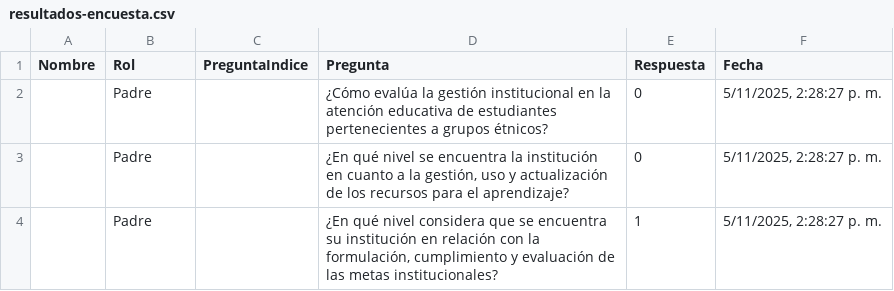
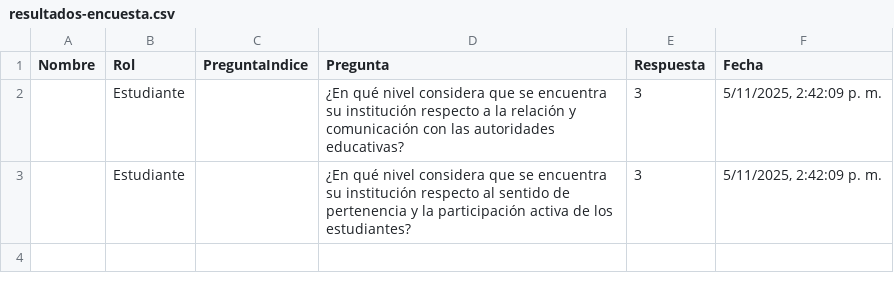
Before and after one commit to tomashs244/encuestas-ecolba, a CSV file: resultados-encuesta.csv, drawn as a sheet.

Commit message:
Nuevo resultado de encuesta

```diff
--- a/resultados-encuesta.csv
+++ b/resultados-encuesta.csv
@@ -1,4 +1,3 @@
 "Nombre","Rol","PreguntaIndice","Pregunta","Respuesta","Fecha"
-"","Padre","","¿Cómo evalúa la gestión institucional en la atención educativa de estudiantes pertenecientes a grupos étnicos?","0","5/11/2025, 2:28:27 p. m."
-"","Padre","","¿En qué nivel se encuentra la institución en cuanto a la gestión, uso y actualización de los recursos para el aprendizaje?","0","5/11/2025, 2:28:27 p. m."
-"","Padre","","¿En qué nivel considera que se encuentra su institución en relación con la formulación, cumplimiento y evaluación de las metas institucionales?","1","5/11/2025, 2:28:27 p. m."
+"","Estudiante","","¿En qué nivel considera que se encuentra su institución respecto a la relación y comunicación con las autoridades educativas?","3","5/11/2025, 2:42:09 p. m."
+"","Estudiante","","¿En qué nivel considera que se encuentra su institución respecto al sentido de pertenencia y la participación activa de los estudiantes?","3","5/11/2025, 2:42:09 p. m."
```
